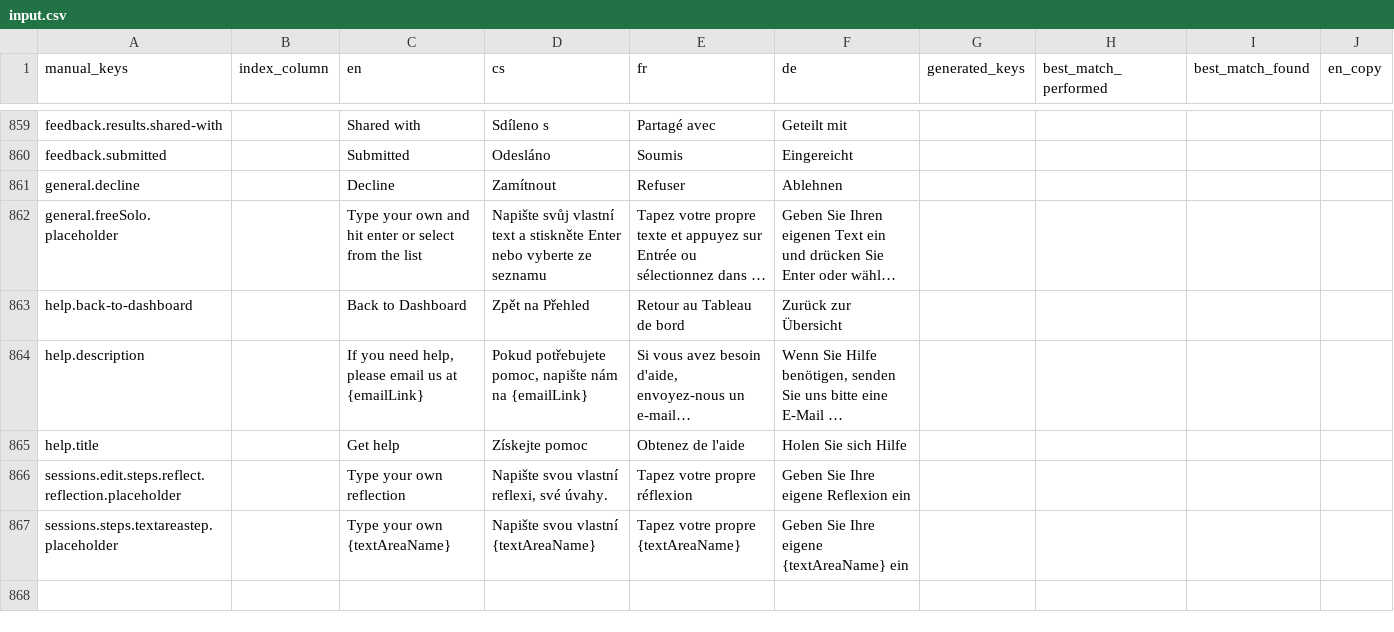
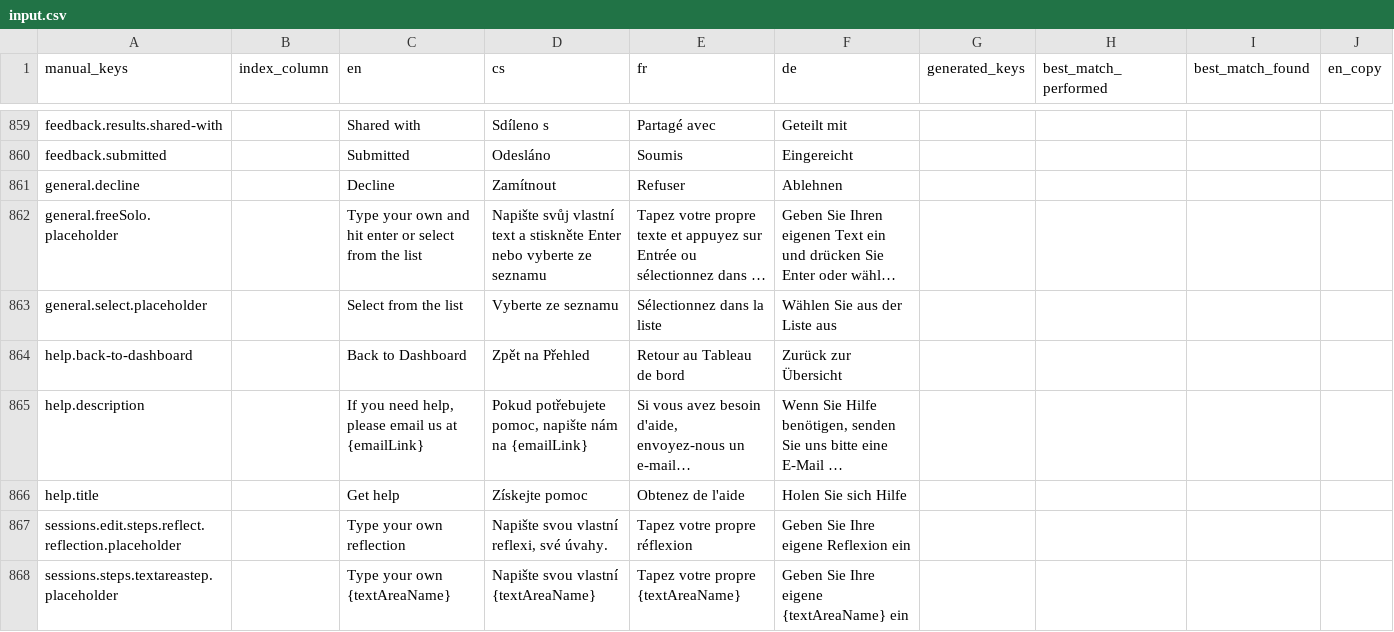
Before and after one commit to top-leader-cz/top-leader-fe, a CSV file: scripts/input.csv, drawn as a sheet; only a part is shown, gaps mark what is left out; long unchanged cells end in …; rows hold the shown columns only; the diff names each change by its address in the sheet, - before the commit and + after, or states it on an @@ line.

```diff
--- a/scripts/input.csv
+++ b/scripts/input.csv
+row 863: general.select.placeholder |  | Select from the list | Vyberte ze seznamu | Sélectionnez dans la liste | Wählen Sie aus der Liste aus
```
Also changed, not shown: scripts/output/results.csv, 13 other files.
